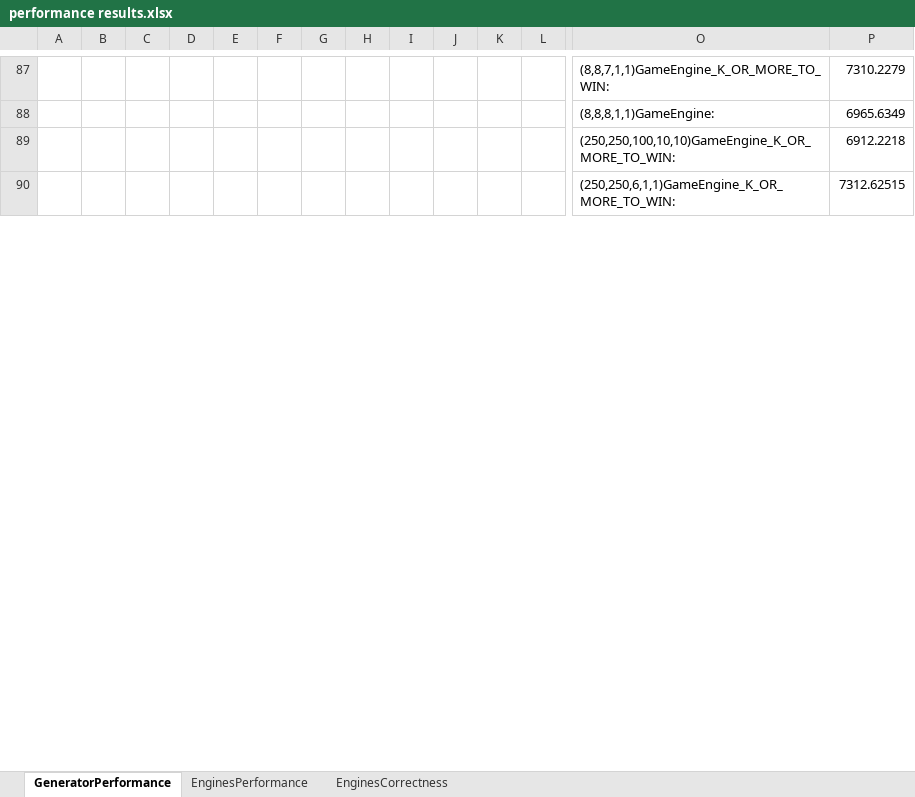
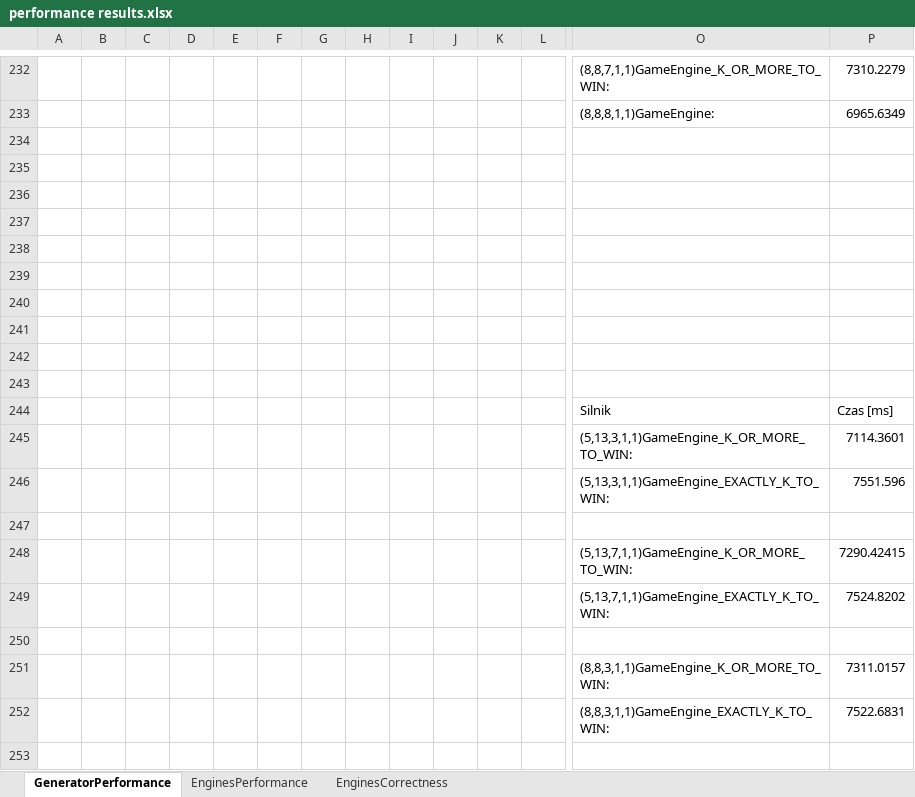
Before and after one commit to PawelTroka/LogicalGamesEnginesGenerator, an Excel workbook: docs/thesis/performance results.xlsx, sheet GeneratorPerformance, drawn as a sheet; only a part is shown, gaps mark what is left out; the shorter side is filled out with more unchanged rows; values as stored, in another font and other column widths than the file's, no borders; charts and pictures not drawn; addresses are those after the commit; rows hold the shown columns only; the diff covers the shown part only; the diff names each change by its address in the sheet, - before the commit and + after, or states it on an @@ line.

Commit message:
EngineWrapper description done. (m,n,k,p,q)EnginesAnalyzer description WIP.

```diff
--- a/docs/thesis/performance results.xlsx (sheet GeneratorPerformance)
+++ b/docs/thesis/performance results.xlsx (sheet GeneratorPerformance)
-row 234:  |  |  |  |  |  |  |  |  |  |  |  | (250,250,100,10,10)GameEngine_K_OR_MORE_TO_WIN: | 6912.2218
+row 234: (empty)
+row 235: (empty)
+row 236: (empty)
+row 237: (empty)
+row 238: (empty)
+row 239: (empty)
+row 240: (empty)
+row 241: (empty)
+row 242: (empty)
+row 243: (empty)
+row 244:  |  |  |  |  |  |  |  |  |  |  |  | Silnik | Czas [ms]
+row 245:  |  |  |  |  |  |  |  |  |  |  |  | (5,13,3,1,1)GameEngine_K_OR_MORE_TO_WIN: | 7114.3601
@@ row 169 moved to row 246: (5,13,3,1,1)GameEngine_EXACTLY_K_TO_WIN: @@
+row 247: (empty)
+row 248:  |  |  |  |  |  |  |  |  |  |  |  | (5,13,7,1,1)GameEngine_K_OR_MORE_TO_WIN: | 7290.42415
@@ row 170 moved to row 249: (5,13,7,1,1)GameEngine_EXACTLY_K_TO_WIN: @@
+row 250: (empty)
+row 251:  |  |  |  |  |  |  |  |  |  |  |  | (8,8,3,1,1)GameEngine_K_OR_MORE_TO_WIN: | 7311.0157
@@ row 168 moved to row 252: (8,8,3,1,1)GameEngine_EXACTLY_K_TO_WIN: @@
+row 253: (empty)
```
Also changed, not shown: other rows of this sheet, charts or pictures, 23 other files.
